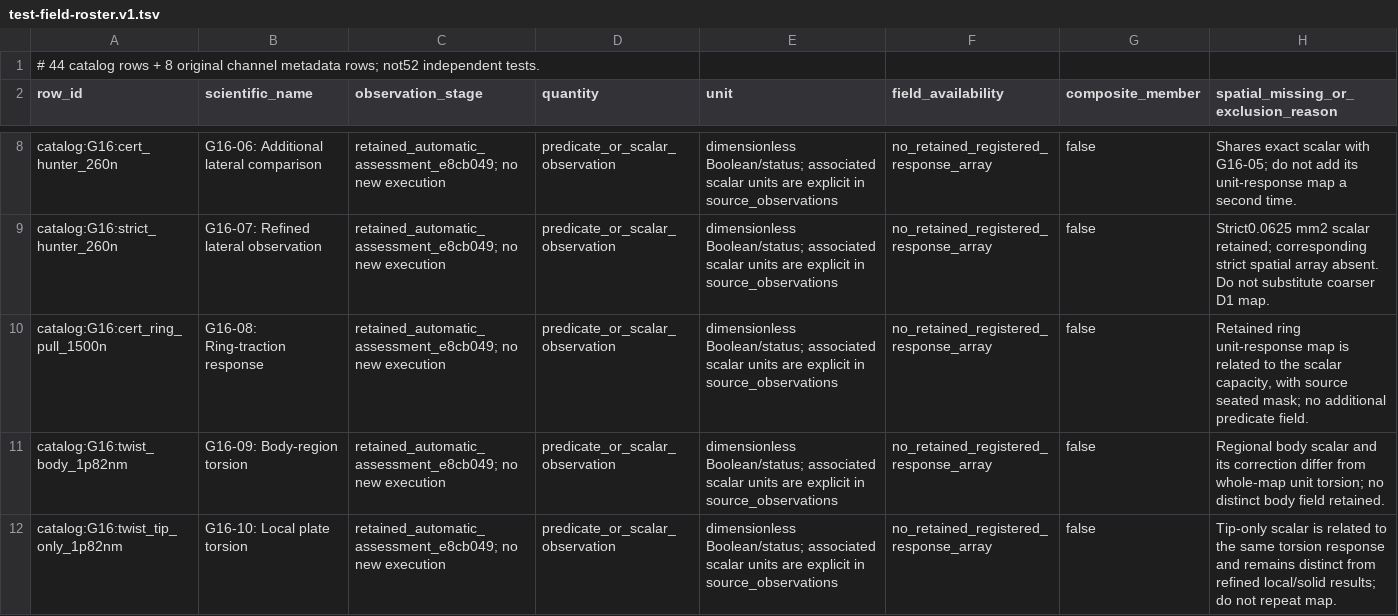
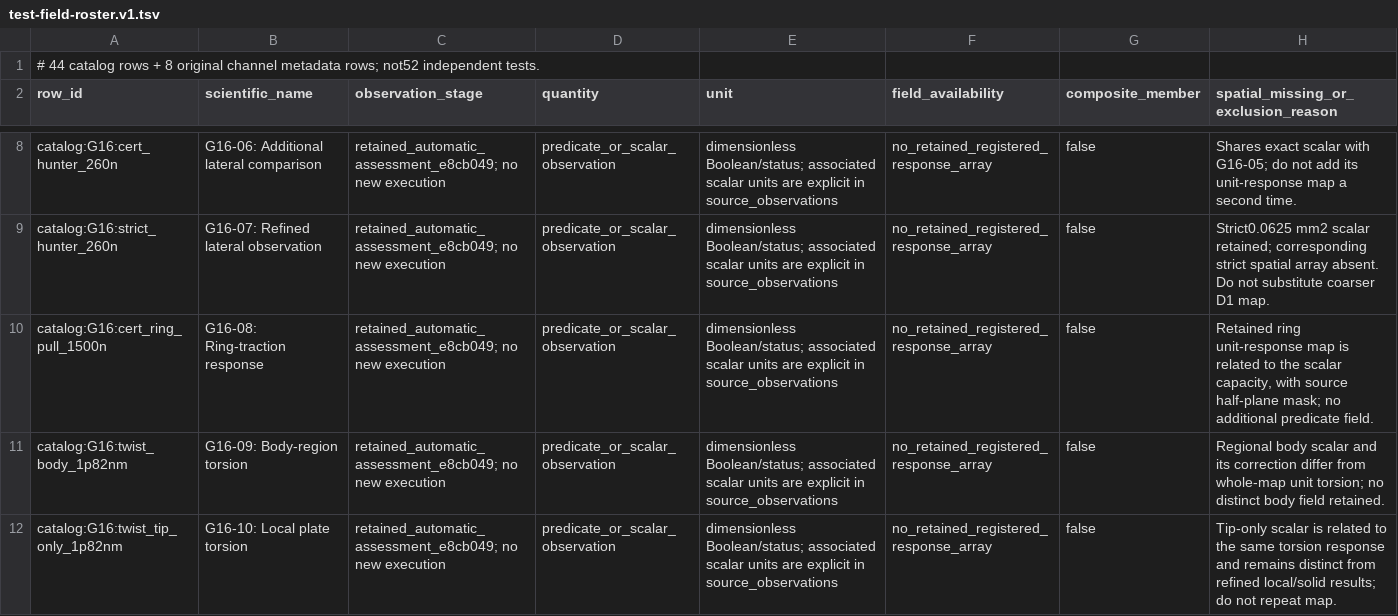
Before and after one commit to neverhuman/jarambit, a TSV file: docs/paper/generated/test-field-roster.v1.tsv, drawn as a sheet; only a part is shown, gaps mark what is left out; the diff covers the shown part only.

Commit message:
Retain actual V4 manuscripts and source-bound reporting projections

```diff
--- a/docs/paper/generated/test-field-roster.v1.tsv
+++ b/docs/paper/generated/test-field-roster.v1.tsv
@@ -9,3 +9,3 @@ catalog:G16:cert_hunter_260n	G16-06: Additional lateral comparison	retained_auto
 catalog:G16:strict_hunter_260n	G16-07: Refined lateral observation	retained_automatic_assessment_e8cb049; no new execution	predicate_or_scalar_observation	dimensionless Boolean/status; associated scalar units are explicit in source_observations	no_retained_registered_response_array	false	Strict0.0625 mm2 scalar retained; corresponding strict spatial array absent. Do not substitute coarser D1 map.
-catalog:G16:cert_ring_pull_1500n	G16-08: Ring-traction response	retained_automatic_assessment_e8cb049; no new execution	predicate_or_scalar_observation	dimensionless Boolean/status; associated scalar units are explicit in source_observations	no_retained_registered_response_array	false	Retained ring unit-response map is related to the scalar capacity, with source seated mask; no additional predicate field.
+catalog:G16:cert_ring_pull_1500n	G16-08: Ring-traction response	retained_automatic_assessment_e8cb049; no new execution	predicate_or_scalar_observation	dimensionless Boolean/status; associated scalar units are explicit in source_observations	no_retained_registered_response_array	false	Retained ring unit-response map is related to the scalar capacity, with source half-plane mask; no additional predicate field.
 catalog:G16:twist_body_1p82nm	G16-09: Body-region torsion	retained_automatic_assessment_e8cb049; no new execution	predicate_or_scalar_observation	dimensionless Boolean/status; associated scalar units are explicit in source_observations	no_retained_registered_response_array	false	Regional body scalar and its correction differ from whole-map unit torsion; no distinct body field retained.
```
Also changed, not shown: 1 edited cell elsewhere in this file, 23 other files.
